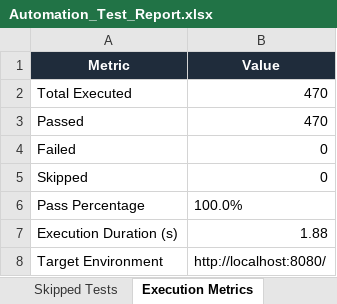
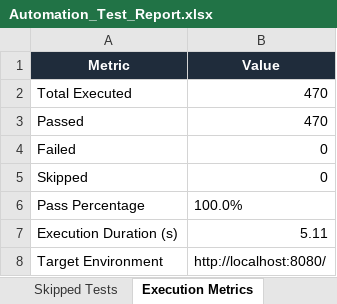
Before and after one commit to revanthsurapareddy/oral-ai, an Excel workbook: automation/reports/Excel/Automation_Test_Report.xlsx, sheet Execution Metrics, drawn as a sheet; values as stored, in another font and other column widths than the file's, no borders; the diff names each change by its address in the sheet, - before the commit and + after, or states it on an @@ line.

```diff
--- a/automation/reports/Excel/Automation_Test_Report.xlsx (sheet Execution Metrics)
+++ b/automation/reports/Excel/Automation_Test_Report.xlsx (sheet Execution Metrics)
-B7 (Value): 1.88
+B7 (Value): 5.11
```
Also changed, not shown: sheet Passed Tests, sheet Executed Test Cases, automation/reports/Excel/Failed_Test_Cases.xlsx, automation/reports/Excel/Passed_Test_Cases.xlsx, 9 other files.
